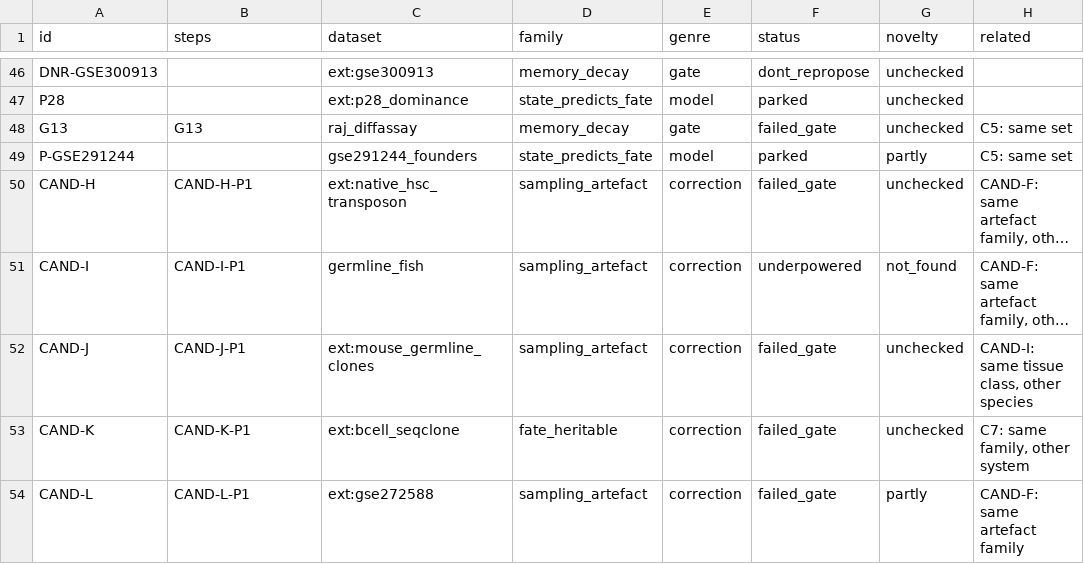
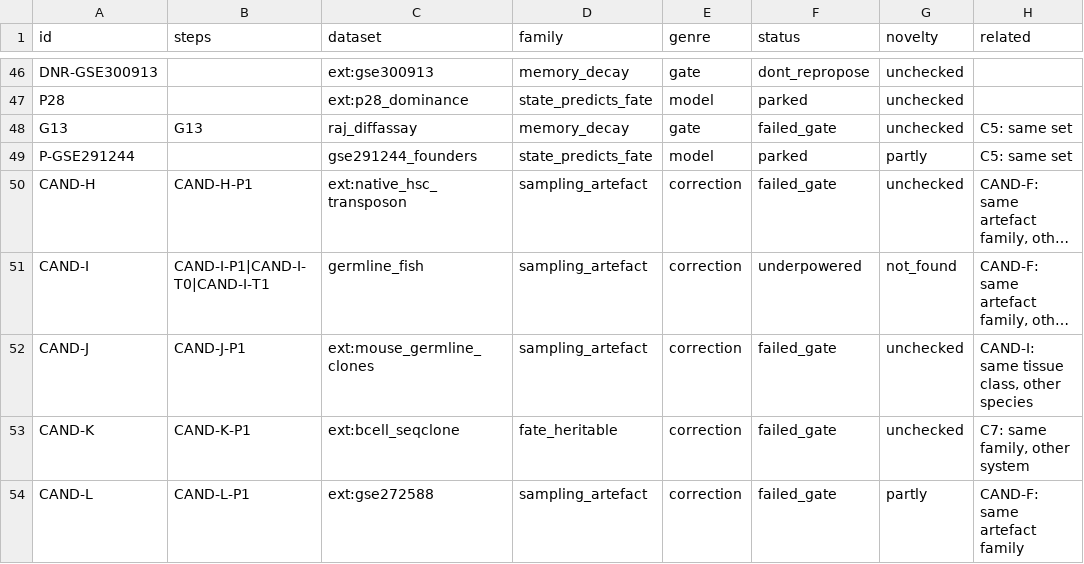
Before and after one commit to krenusz/cellware, a TSV file: experiments/COVERAGE.tsv, drawn as a sheet; only a part is shown, gaps mark what is left out; long unchanged cells end in …; the diff names each change by its address in the sheet, - before the commit and + after, or states it on an @@ line.

```diff
--- a/experiments/COVERAGE.tsv
+++ b/experiments/COVERAGE.tsv
-B51 (steps): CAND-I-P1
+B51 (steps): CAND-I-P1|CAND-I-T0|CAND-I-T1
```
Also changed, not shown: 5 other files.
